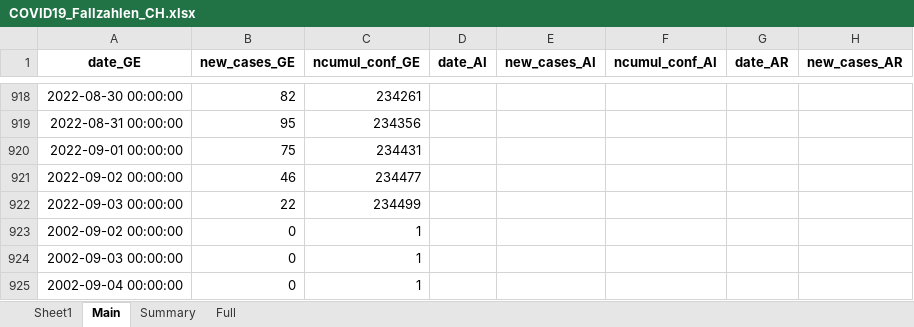
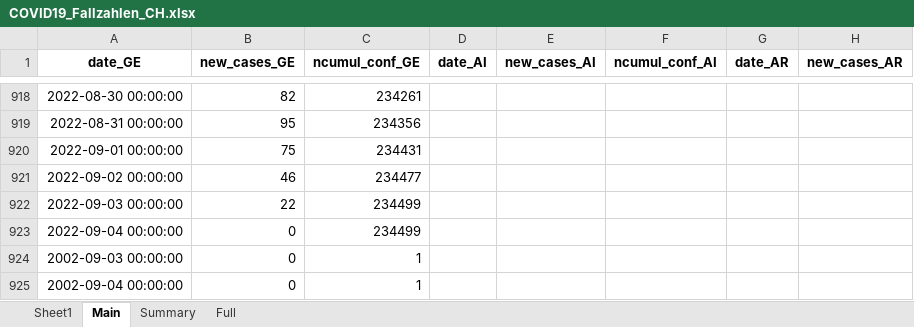
Before and after one commit to esolodko/p1_pub, an Excel workbook: xlsx_data/COVID19_Fallzahlen_CH.xlsx, sheet Main, drawn as a sheet; only a part is shown, gaps mark what is left out; values as stored, in another font and other column widths than the file's, no borders; the diff names each change by its address in the sheet, - before the commit and + after, or states it on an @@ line.

Commit message:
update_CH

```diff
--- a/xlsx_data/COVID19_Fallzahlen_CH.xlsx (sheet Main)
+++ b/xlsx_data/COVID19_Fallzahlen_CH.xlsx (sheet Main)
-A923 (date_GE): 2002-09-02 00:00:00
+A923 (date_GE): 2022-09-04 00:00:00
-C923 (ncumul_conf_GE): 1
+C923 (ncumul_conf_GE): 234499
```
Also changed, not shown: sheet Summary.
